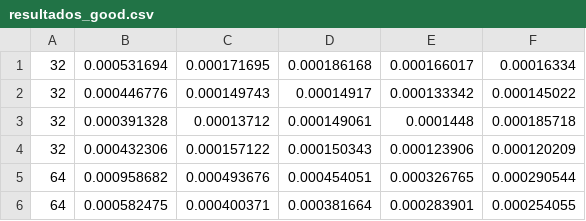
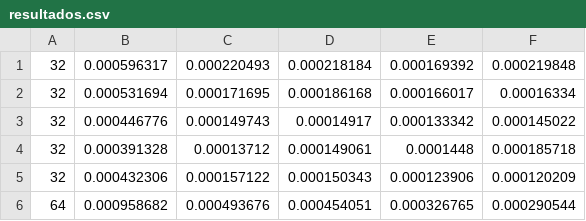
Before and after one commit to nashahaha/CC4102-Tarea-2, a CSV file: src/csv/resultados.csv (was src/csv/resultados_good.csv), drawn as a sheet; only a part is shown; the shorter side is filled out with more unchanged rows; the diff names each change by its address in the sheet, - before the commit and + after, or states it on an @@ line.

```diff
--- a/src/csv/resultados_good.csv
+++ b/src/csv/resultados.csv
+row 1: 32 | 0.000596317 | 0.000220493 | 0.000218184 | 0.000169392 | 0.000219848
```
Also changed, not shown: 18 other files.
